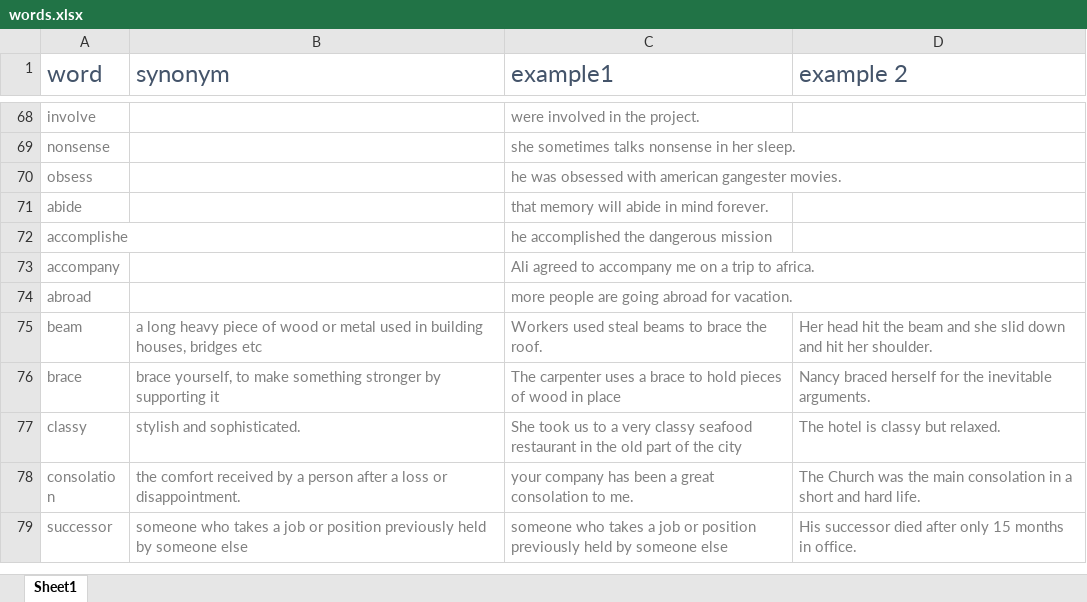
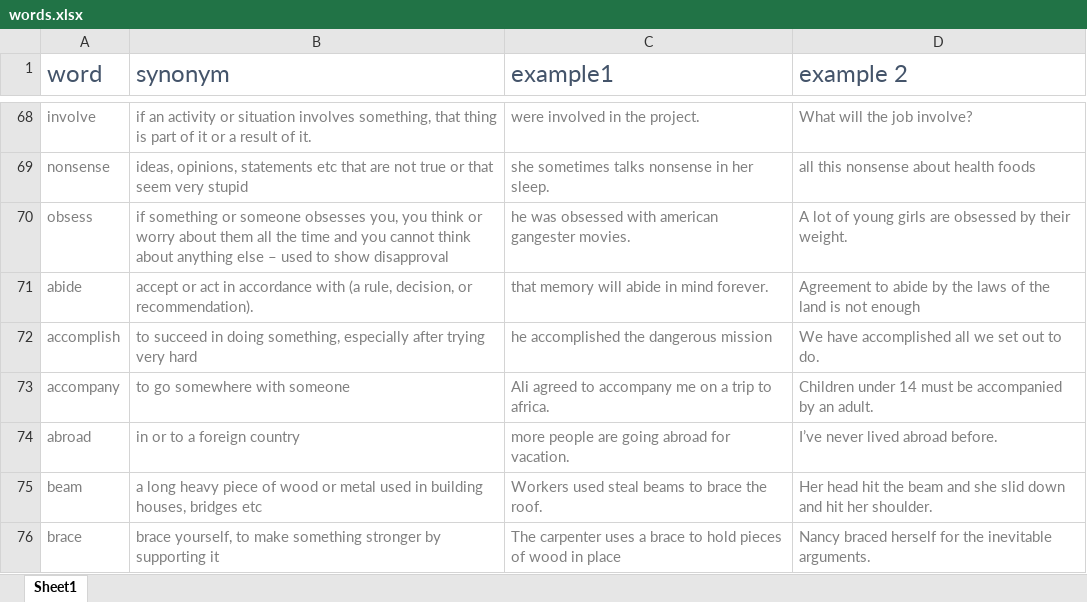
Before and after one commit to Rouhollah/Collecting-english-words, an Excel workbook: words.xlsx, sheet Sheet1, drawn as a sheet; only a part is shown, gaps mark what is left out; the shorter side is filled out with more unchanged rows; values as stored, in another font and other column widths than the file's, no borders; removed rows and columns are numbered as before the commit, all else as after; the diff covers the shown part only; the diff names each change by its address in the sheet, - before the commit and + after, or states it on an @@ line.

```diff
--- a/words.xlsx (sheet Sheet1)
+++ b/words.xlsx (sheet Sheet1)
-B68 (synonym): (empty)
+B68 (synonym): if an activity or situation involves something, that thing is part of it or a result of it.
-D68 (example 2): (empty)
+D68 (example 2): What will the job involve?
-B69 (synonym): (empty)
+B69 (synonym): ideas, opinions, statements etc that are not true or that seem very stupid
-D69 (example 2): (empty)
+D69 (example 2): all this nonsense about health foods
-B70 (synonym): (empty)
+B70 (synonym): if something or someone obsesses you, you think or worry about them all the time and you cannot think about anything else – used to show disapproval
-D70 (example 2): (empty)
+D70 (example 2): A lot of young girls are obsessed by their weight.
-B71 (synonym): (empty)
+B71 (synonym): accept or act in accordance with (a rule, decision, or recommendation).
-D71 (example 2): (empty)
+D71 (example 2): Agreement to abide by the laws of the land is not enough
-row 72: accomplishe |  | he accomplished the dangerous mission
+row 72: accomplish | to succeed in doing something, especially after trying very hard | he accomplished the dangerous mission | We have accomplished all we set out to do.
-B73 (synonym): (empty)
+B73 (synonym): to go somewhere with someone
-D73 (example 2): (empty)
+D73 (example 2): Children under 14 must be accompanied by an adult.
-B74 (synonym): (empty)
+B74 (synonym): in or to a foreign country
-D74 (example 2): (empty)
+D74 (example 2): I’ve never lived abroad before.
```
Also changed, not shown: 3 added rows, 3 removed rows and 26 edited cells elsewhere in this sheet, 1 other file.
